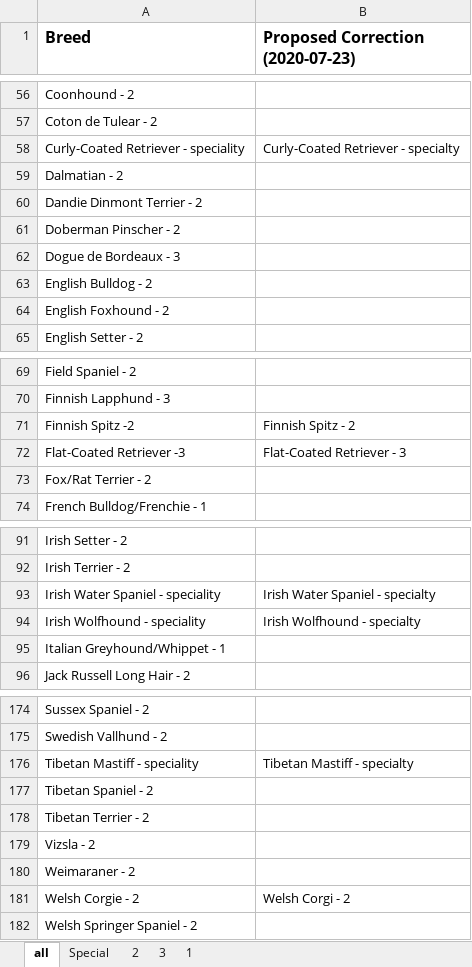
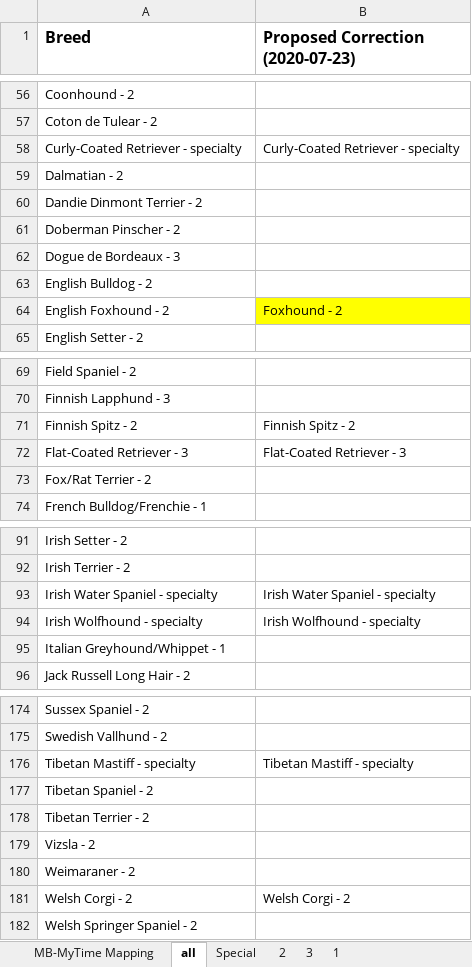
Before and after one commit to kkern42/SeleniumWebTesting, an Excel workbook: Breed List.xlsx, sheet all, drawn as a sheet; only a part is shown, gaps mark what is left out; values as stored, in another font and other column widths than the file's, no borders; the diff covers the shown part only; the diff names each change by its address in the sheet, - before the commit and + after, or states it on an @@ line.

Commit message:
new breed list

```diff
--- a/Breed List.xlsx (sheet all)
+++ b/Breed List.xlsx (sheet all)
+sheet tab: MB-MyTime Mapping
-A58 (Breed): Curly-Coated Retriever - speciality
+A58 (Breed): Curly-Coated Retriever - specialty
-B64 (Proposed Correction (2020-07-23)): (empty)
+B64 (Proposed Correction (2020-07-23)): Foxhound - 2
-B64 fill: none
+B64 fill: #FFFF00
-A71 (Breed): Finnish Spitz -2
+A71 (Breed): Finnish Spitz - 2
-A72 (Breed): Flat-Coated Retriever -3
+A72 (Breed): Flat-Coated Retriever - 3
-A93 (Breed): Irish Water Spaniel - speciality
+A93 (Breed): Irish Water Spaniel - specialty
-A94 (Breed): Irish Wolfhound - speciality
+A94 (Breed): Irish Wolfhound - specialty
-A176 (Breed): Tibetan Mastiff - speciality
+A176 (Breed): Tibetan Mastiff - specialty
-A181 (Breed): Welsh Corgie - 2
+A181 (Breed): Welsh Corgi - 2
```
Also changed, not shown: 13 edited cells elsewhere in this sheet, sheet 2, sheet 3, 1 other file.
